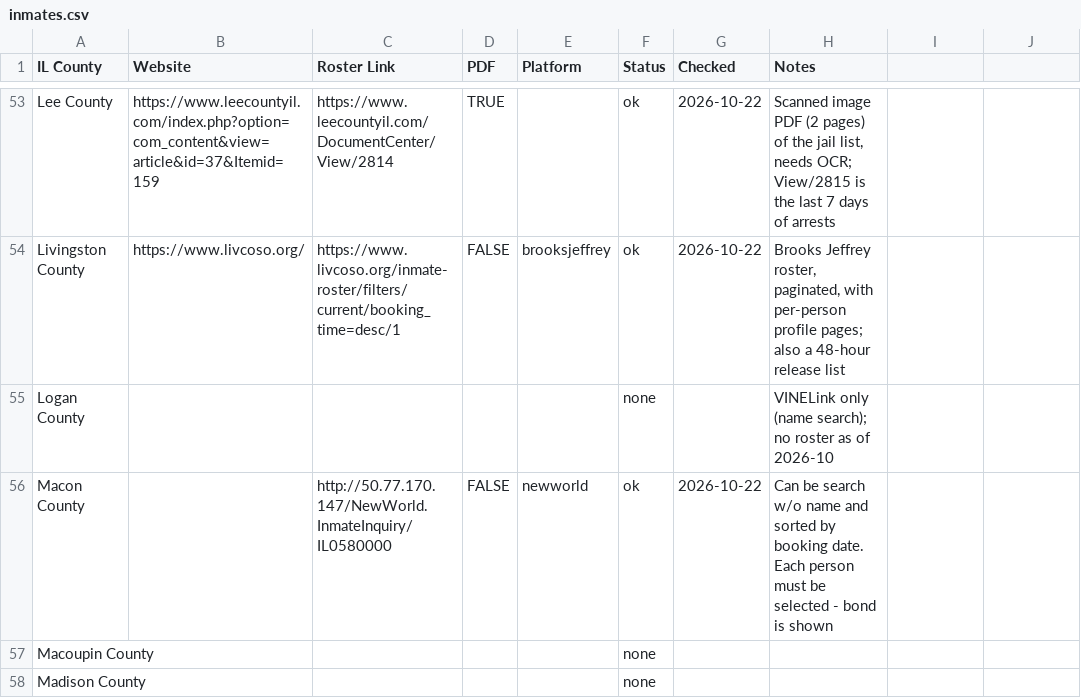
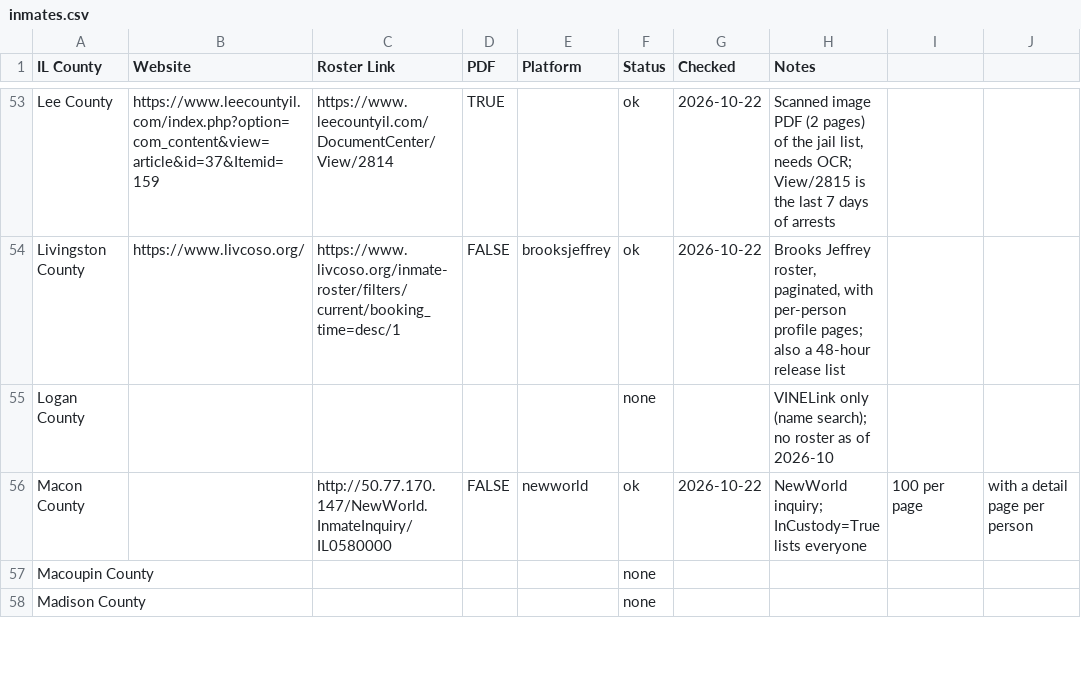
Before and after one commit to the-radiativity-company/inmates, a CSV file: inmates.csv, drawn as a sheet; only a part is shown, gaps mark what is left out.

```diff
--- a/inmates.csv
+++ b/inmates.csv
@@ -55,3 +55,3 @@ Livingston County,https://www.livcoso.org/,https://www.livcoso.org/inmate-roster
 Logan County,,,,,none,,VINELink only (name search); no roster as of 2026-10
-Macon County,,http://50.77.170.147/NewWorld.InmateInquiry/IL0580000,FALSE,newworld,ok,2026-10-22,Can be search w/o name and sorted by booking date. Each person must be selected - bond  is shown
+Macon County,,http://50.77.170.147/NewWorld.InmateInquiry/IL0580000,FALSE,newworld,ok,2026-10-22,NewWorld inquiry; InCustody=True lists everyone, 100 per page, with a detail page per person
 Macoupin County,,,,,none,,
```
Also changed, not shown: 3 other files.
